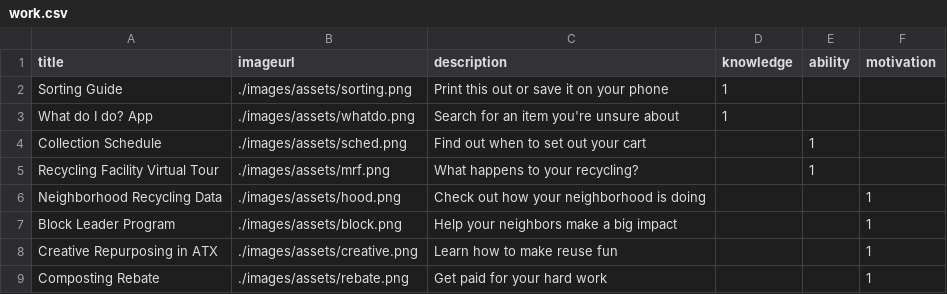
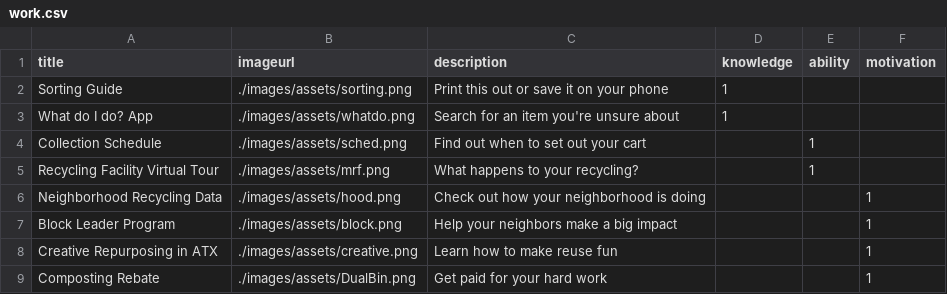
Before and after one commit to amaliebarras/arr-outreach-tool, a CSV file: _data/work.csv, drawn as a sheet.

Commit message:
Add dual bin photo

```diff
--- a/_data/work.csv
+++ b/_data/work.csv
@@ -8,2 +8,2 @@ Block Leader Program,./images/assets/block.png,Help your neighbors make a big im
 Creative Repurposing in ATX,./images/assets/creative.png,Learn how to make reuse fun,,,1
-Composting Rebate,./images/assets/rebate.png,Get paid for your hard work,,,1
+Composting Rebate,./images/assets/DualBin.png,Get paid for your hard work,,,1
```
